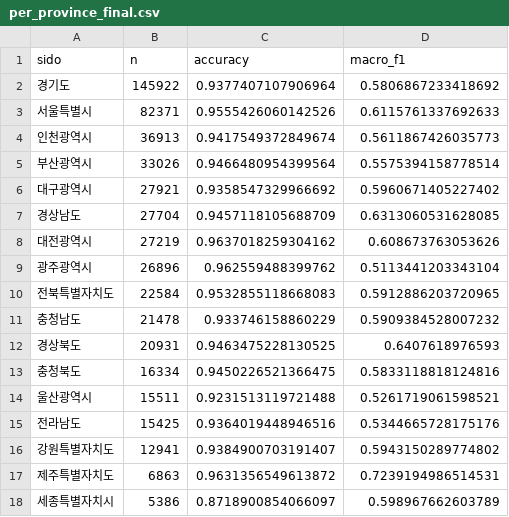
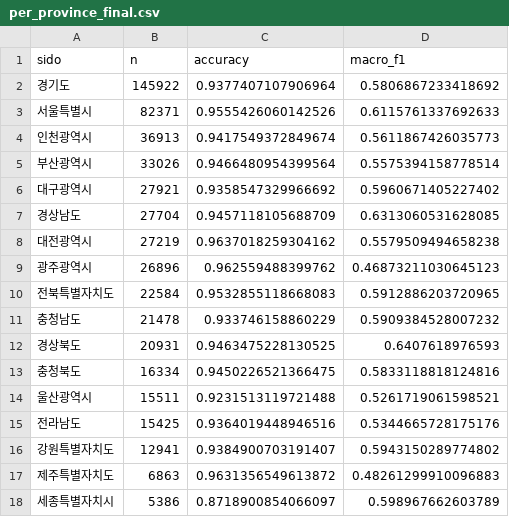
Before and after one commit to ilhoan99/civic-report-classifier, a CSV file: artifacts/per_province_final.csv, drawn as a sheet.

Commit message:
Align demo, README and artifacts with the paper's seed-42 numbers
- Rarest-agency F1 3.7 to 31.3 (was 4.6 to 29.8, 3-seed mean)
- Highest-accuracy province: 96.4% (Daejeon)
- Province macro-F1 averages all 12 agencies (Daejeon, Gwangju, Jeju)
- KCTA to KTOA in the demo, examples and prompt document
- Deferral wording: rules or staff; 80% coverage as an example operating point

```diff
--- a/artifacts/per_province_final.csv
+++ b/artifacts/per_province_final.csv
@@ -7,4 +7,4 @@
 경상남도,27704,0.9457118105688709,0.6313060531628085
-대전광역시,27219,0.9637018259304162,0.608673763053626
-광주광역시,26896,0.962559488399762,0.5113441203343104
+대전광역시,27219,0.9637018259304162,0.5579509494658238
+광주광역시,26896,0.962559488399762,0.46873211030645123
 전북특별자치도,22584,0.9532855118668083,0.5912886203720965
@@ -16,3 +16,3 @@
 강원특별자치도,12941,0.9384900703191407,0.5943150289774802
-제주특별자치도,6863,0.9631356549613872,0.7239194986514531
+제주특별자치도,6863,0.9631356549613872,0.48261299910096883
 세종특별자치시,5386,0.8718900854066097,0.598967662603789
```
Also changed, not shown: 6 other files.
